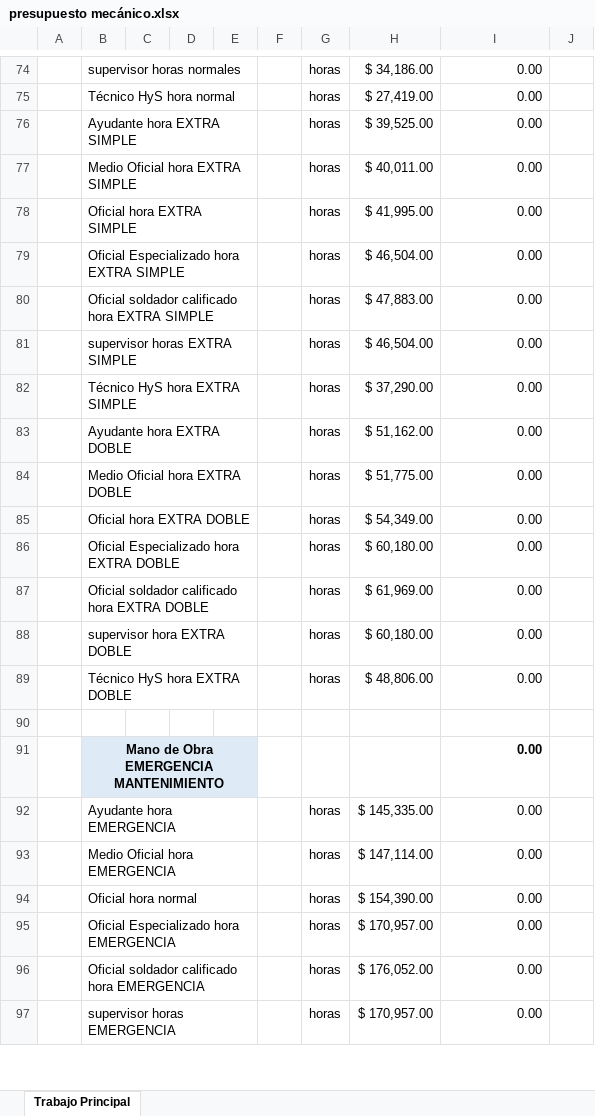
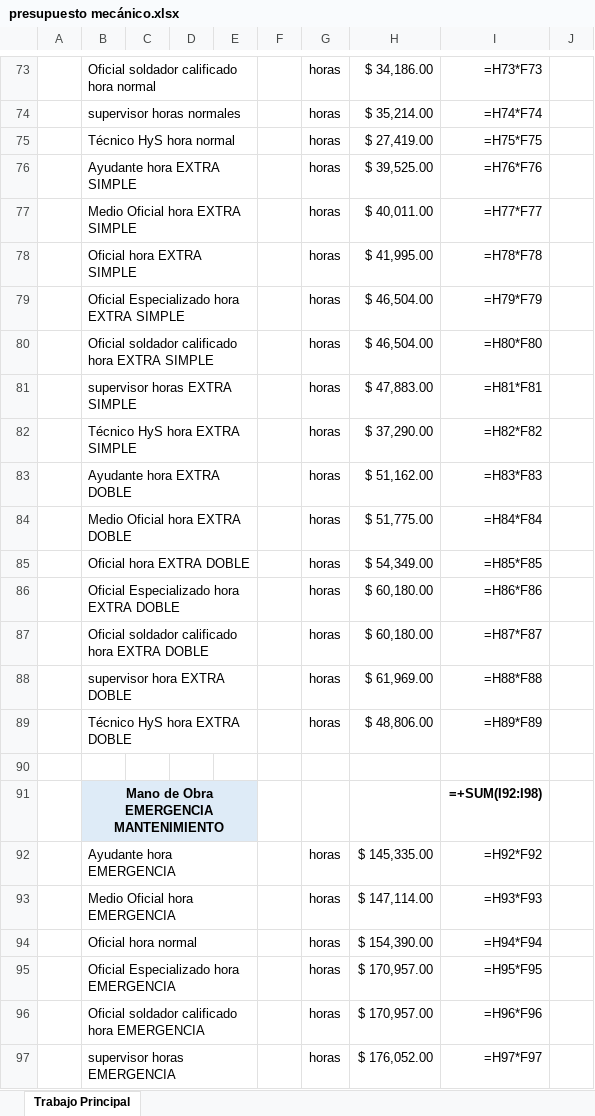
Before and after one commit to grandijuanluis-max/sg-presupuestos, an Excel workbook: presupuesto mecánico.xlsx, sheet Trabajo Principal, drawn as a sheet; only a part is shown, gaps mark what is left out; values as stored, in another font and other column widths than the file's, no borders; formulas without a stored value are shown as written; conditional formats not drawn; removed rows and columns are numbered as before the commit, all else as after; the diff covers the shown part only; the diff names each change by its address in the sheet, - before the commit and + after, or states it on an @@ line.

```diff
--- a/presupuesto mecánico.xlsx (sheet Trabajo Principal)
+++ b/presupuesto mecánico.xlsx (sheet Trabajo Principal)
-B73: supervisor horas normales
+B73: Oficial soldador calificado hora normal
-I73: 0.00
+I73: =H73*F73
+row 74:  | supervisor horas normales |  |  |  |  | horas | $ 35,214.00 | =H74*F74
-I75: 0.00
+I75: =H75*F75
-I76: 0.00
+I76: =H76*F76
-I77: 0.00
+I77: =H77*F77
-I78: 0.00
+I78: =H78*F78
-I79: 0.00
+I79: =H79*F79
-row 80:  | Oficial soldador calificado hora EXTRA SIMPLE |  |  |  |  | horas | $ 47,883.00 | 0.00
-B80: supervisor horas EXTRA SIMPLE
+B80: Oficial soldador calificado hora EXTRA SIMPLE
-I80: 0.00
+I80: =H80*F80
+row 81:  | supervisor horas EXTRA SIMPLE |  |  |  |  | horas | $ 47,883.00 | =H81*F81
-I82: 0.00
+I82: =H82*F82
-I83: 0.00
+I83: =H83*F83
-I84: 0.00
+I84: =H84*F84
-I85: 0.00
+I85: =H85*F85
-I86: 0.00
+I86: =H86*F86
-row 87:  | Oficial soldador calificado hora EXTRA DOBLE |  |  |  |  | horas | $ 61,969.00 | 0.00
-B87: supervisor hora EXTRA DOBLE
+B87: Oficial soldador calificado hora EXTRA DOBLE
-I87: 0.00
+I87: =H87*F87
+row 88:  | supervisor hora EXTRA DOBLE |  |  |  |  | horas | $ 61,969.00 | =H88*F88
-I89: 0.00
+I89: =H89*F89
-C91:E91 fill: #DEEBF7
+C91:E91 fill: none
-I91: 0.00
+I91: =+SUM(I92:I98)
-I92: 0.00
+I92: =H92*F92
-I93: 0.00
+I93: =H93*F93
-I94: 0.00
+I94: =H94*F94
-I95: 0.00
+I95: =H95*F95
-row 96:  | Oficial soldador calificado hora EMERGENCIA |  |  |  |  | horas | $ 176,052.00 | 0.00
-B96: supervisor horas EMERGENCIA
+B96: Oficial soldador calificado hora EMERGENCIA
-I96: 0.00
+I96: =H96*F96
+row 97:  | supervisor horas EMERGENCIA |  |  |  |  | horas | $ 176,052.00 | =H97*F97
```
Also changed, not shown: 1 removed row, 55 edited cells and cell formats elsewhere in this sheet, 12 other files.
